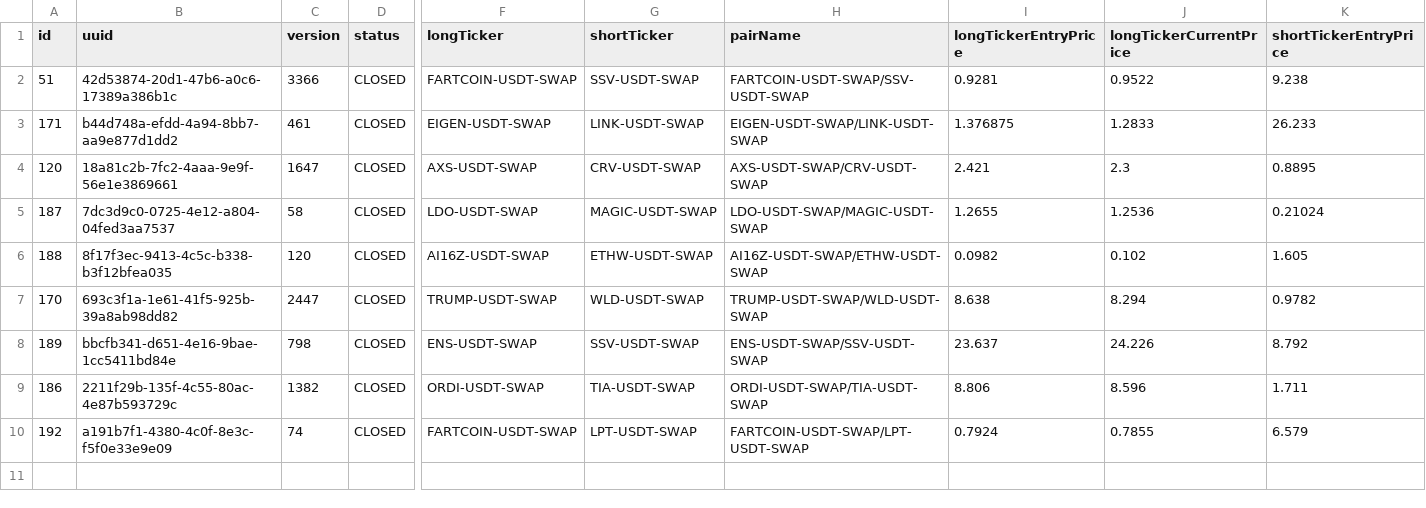
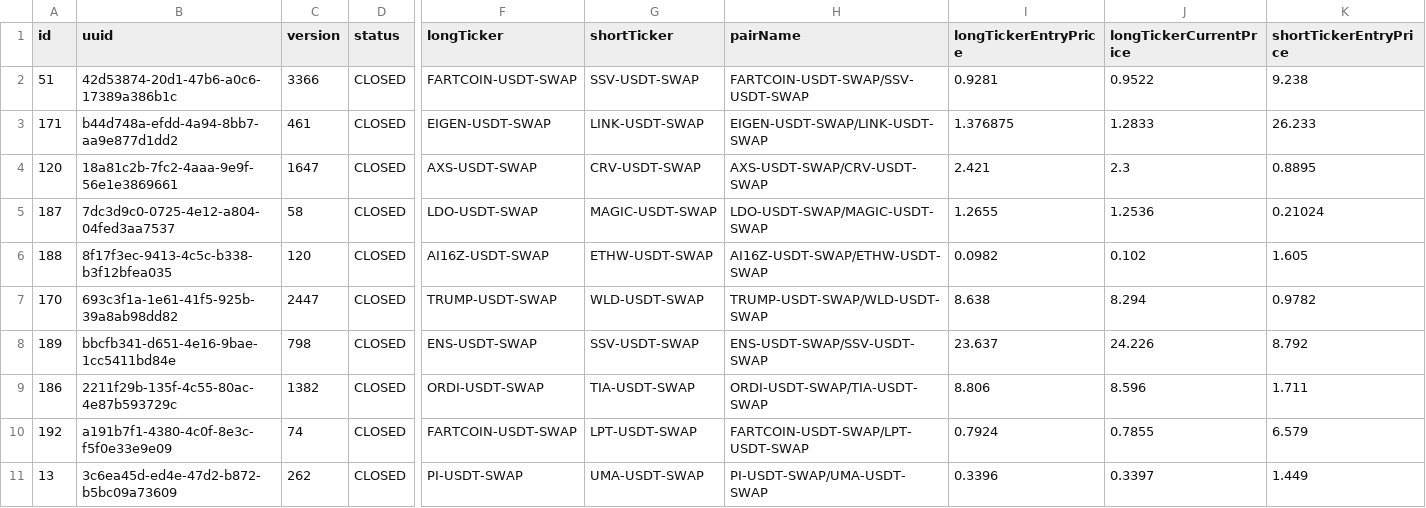
Before and after one commit to khilkevichigor/statarbitrage2, a CSV file: microservices/closed_trades_08_24_2025_14_31_df217877.csv, drawn as a sheet; only a part is shown, gaps mark what is left out; rows hold the shown columns only; the diff names each change by its address in the sheet, - before the commit and + after, or states it on an @@ line.

```diff
--- a/microservices/closed_trades_08_24_2025_14_31_df217877.csv
+++ b/microservices/closed_trades_08_24_2025_14_31_df217877.csv
+row 11: 13 | 3c6ea45d-ed4e-47d2-b872-b5bc09a73609 | 262 | CLOSED | PI-USDT-SWAP | UMA-USDT-SWAP | PI-USDT-SWAP/UMA-USDT-SWAP | 0.3396 | 0.3397 | 1.449
```
Also changed, not shown: 23 other files.
